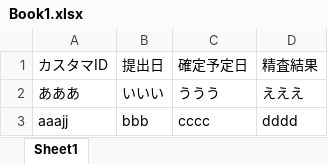
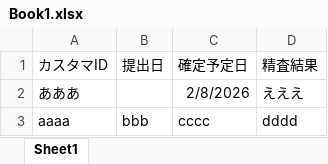
Before and after one commit to mmmtmi/excel-template-mapper, an Excel workbook: internal/excel/Book1.xlsx, sheet Sheet1, drawn as a sheet; values as stored, in another font and other column widths than the file's, no borders; the diff names each change by its address in the sheet, - before the commit and + after, or states it on an @@ line.

```diff
--- a/internal/excel/Book1.xlsx (sheet Sheet1)
+++ b/internal/excel/Book1.xlsx (sheet Sheet1)
-B2 (提出日): いいい
+B2 (提出日): (empty)
-C2 (確定予定日): ううう
+C2 (確定予定日): 2/8/2026
-A3 (カスタマID): aaajj
+A3 (カスタマID): aaaa
```
Also changed, not shown: 3 other files.
